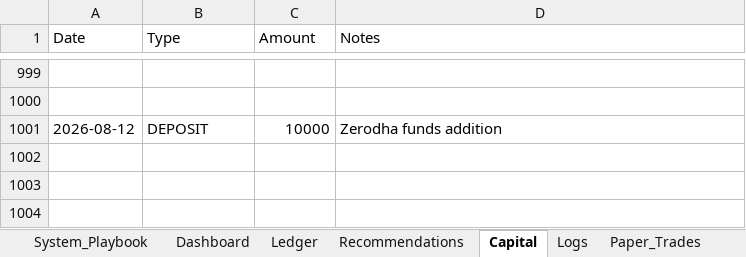
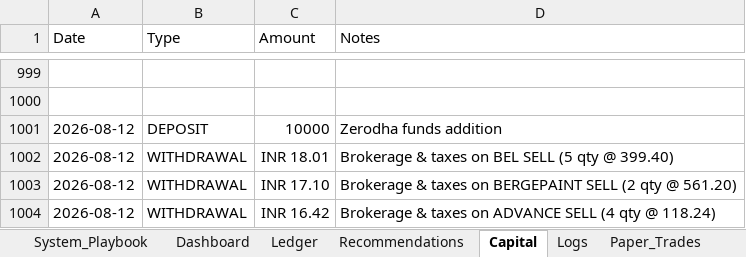
Before and after one commit to SyedTousifMasood/HalaalTrading, an Excel workbook: Trading_Journal.xlsx, sheet Capital, drawn as a sheet; only a part is shown, gaps mark what is left out; values as stored, in another font and other column widths than the file's, no borders; the diff names each change by its address in the sheet, - before the commit and + after, or states it on an @@ line.

```diff
--- a/Trading_Journal.xlsx (sheet Capital)
+++ b/Trading_Journal.xlsx (sheet Capital)
+row 1002: 2026-08-12 | WITHDRAWAL | INR 18.01 | Brokerage & taxes on BEL SELL (5 qty @ 399.40)
+row 1003: 2026-08-12 | WITHDRAWAL | INR 17.10 | Brokerage & taxes on BERGEPAINT SELL (2 qty @ 561.20)
+row 1004: 2026-08-12 | WITHDRAWAL | INR 16.42 | Brokerage & taxes on ADVANCE SELL (4 qty @ 118.24)
```
Also changed, not shown: sheet Dashboard, sheet Ledger, sheet Logs, sheet HelperData, charts or pictures.
